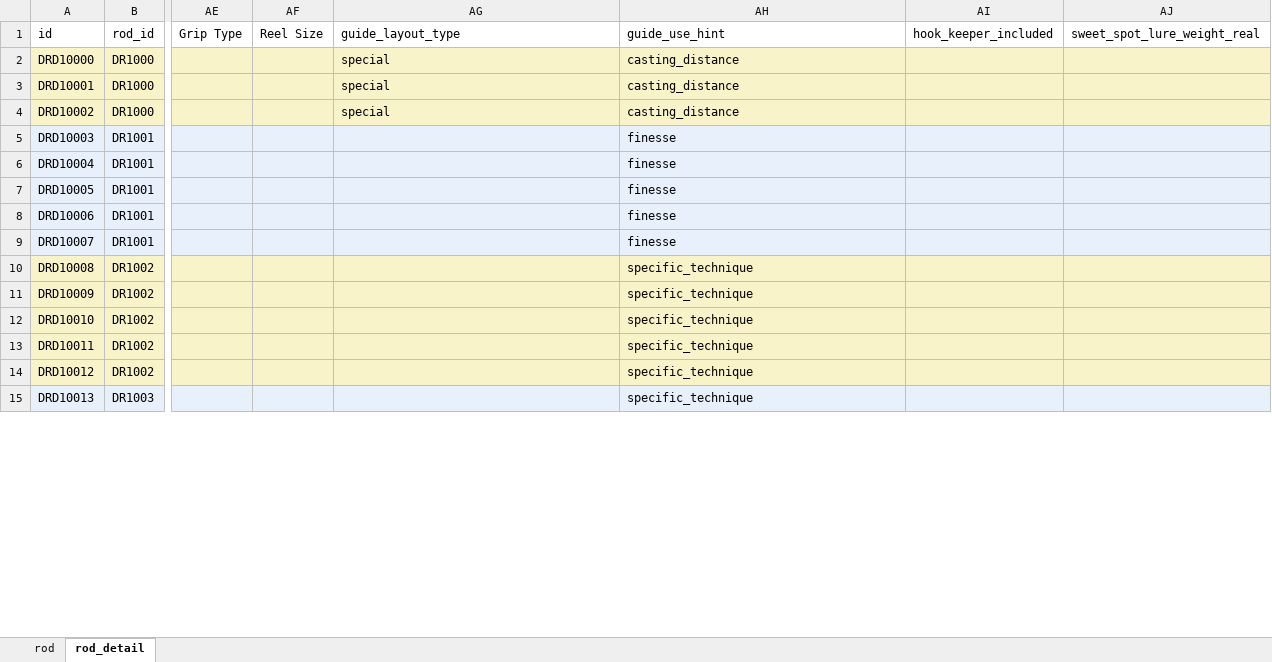
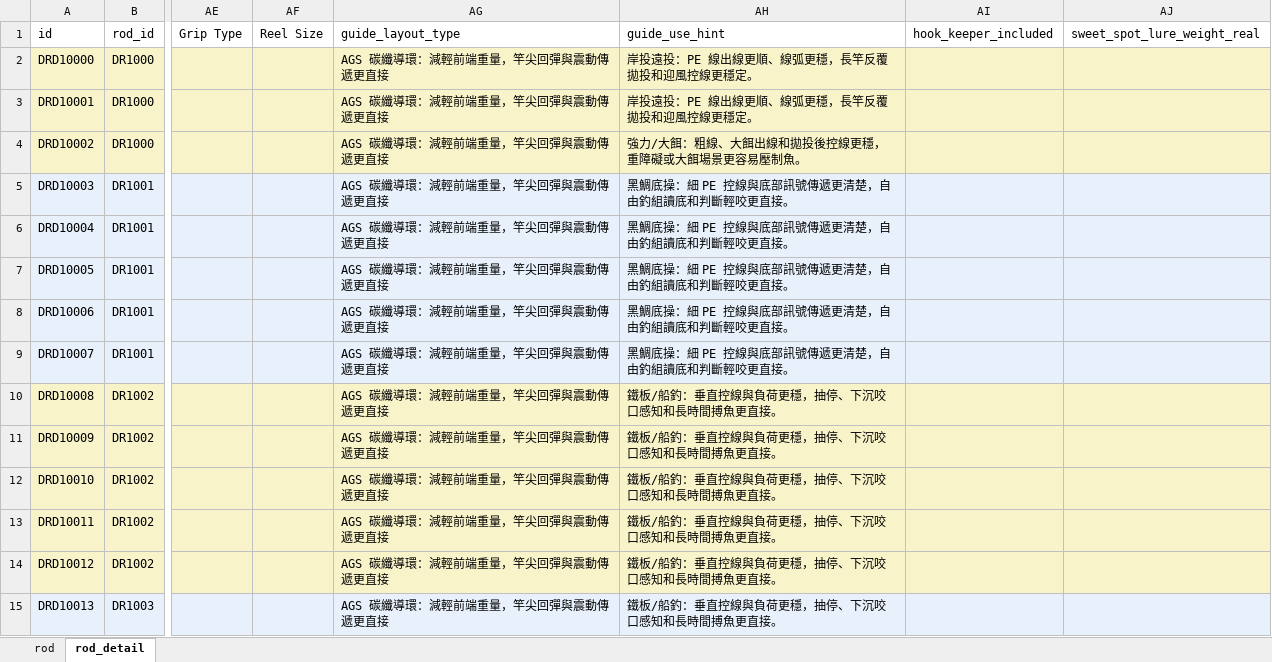
Before and after one commit to Dmaozhua/GearSage, an Excel workbook: GearSage-client/pkgGear/data_raw/daiwa_rod_import.xlsx, sheet rod_detail, drawn as a sheet; only a part is shown, gaps mark what is left out; values as stored, in another font and other column widths than the file's, no borders; the diff covers the shown part only; the diff names each change by its address in the sheet, - before the commit and + after, or states it on an @@ line.

```diff
--- a/GearSage-client/pkgGear/data_raw/daiwa_rod_import.xlsx (sheet rod_detail)
+++ b/GearSage-client/pkgGear/data_raw/daiwa_rod_import.xlsx (sheet rod_detail)
-AG2:AG4 (guide_layout_type): special
+AG2:AG4 (guide_layout_type): AGS 碳纖導環：減輕前端重量，竿尖回彈與震動傳遞更直接
-AH2:AH3 (guide_use_hint): casting_distance
+AH2:AH3 (guide_use_hint): 岸投遠投：PE 線出線更順、線弧更穩，長竿反覆拋投和迎風控線更穩定。
-AH4 (guide_use_hint): casting_distance
+AH4 (guide_use_hint): 強力/大餌：粗線、大餌出線和拋投後控線更穩，重障礙或大餌場景更容易壓制魚。
-AG5:AG15 (guide_layout_type): (empty)
+AG5:AG15 (guide_layout_type): AGS 碳纖導環：減輕前端重量，竿尖回彈與震動傳遞更直接
-AH5:AH9 (guide_use_hint): finesse
+AH5:AH9 (guide_use_hint): 黑鯛底操：細 PE 控線與底部訊號傳遞更清楚，自由釣組讀底和判斷輕咬更直接。
-AH10:AH15 (guide_use_hint): specific_technique
+AH10:AH15 (guide_use_hint): 鐵板/船釣：垂直控線與負荷更穩，抽停、下沉咬口感知和長時間搏魚更直接。
```
Also changed, not shown: 429 edited cells elsewhere in this sheet, GearSage-client/pkgGear/data_raw/megabass_rod_import.xlsx, GearSage-client/pkgGear/data_raw/shimano_rod_import.xlsx, 8 other files.
